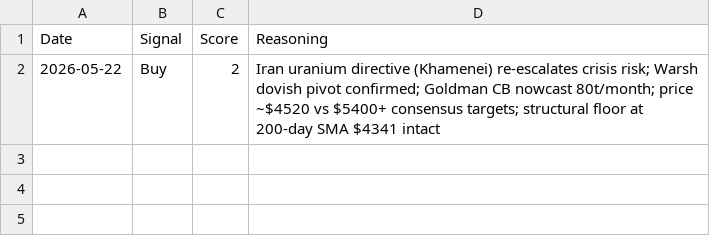
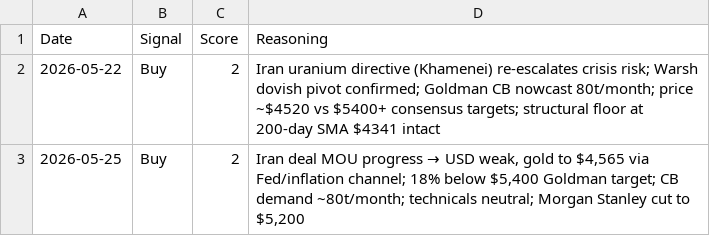
Before and after one commit to divyangshah97/gold-prediction-ai, a CSV file: signals/signals.csv, drawn as a sheet.

Commit message:
Daily update 2026-05-25: Iran MOU deal progress, India duty hike wiki | Signal: Buy

```diff
--- a/signals/signals.csv
+++ b/signals/signals.csv
@@ -2 +2,2 @@ Date,Signal,Score,Reasoning
 2026-05-22,Buy,2,"Iran uranium directive (Khamenei) re-escalates crisis risk; Warsh dovish pivot confirmed; Goldman CB nowcast 80t/month; price ~$4520 vs $5400+ consensus targets; structural floor at 200-day SMA $4341 intact"
+2026-05-25,Buy,2,"Iran deal MOU progress → USD weak, gold to $4,565 via Fed/inflation channel; 18% below $5,400 Goldman target; CB demand ~80t/month; technicals neutral; Morgan Stanley cut to $5,200"
```
Also changed, not shown: 7 other files.
